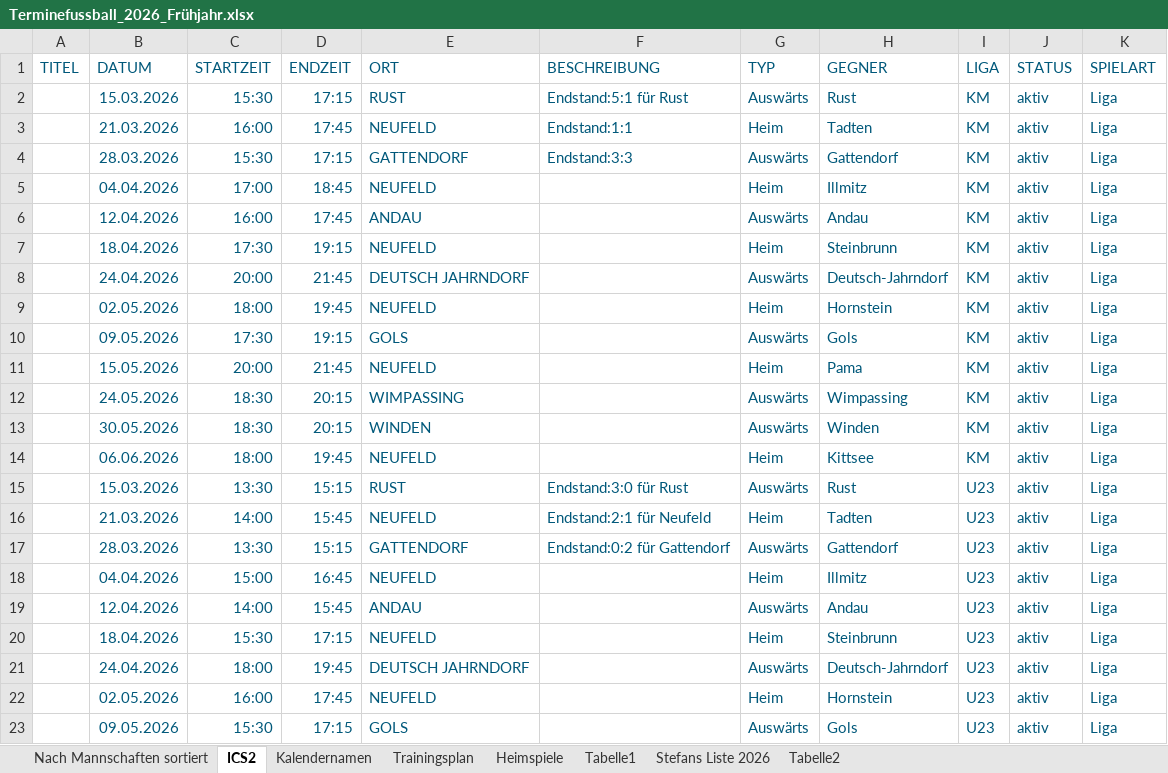
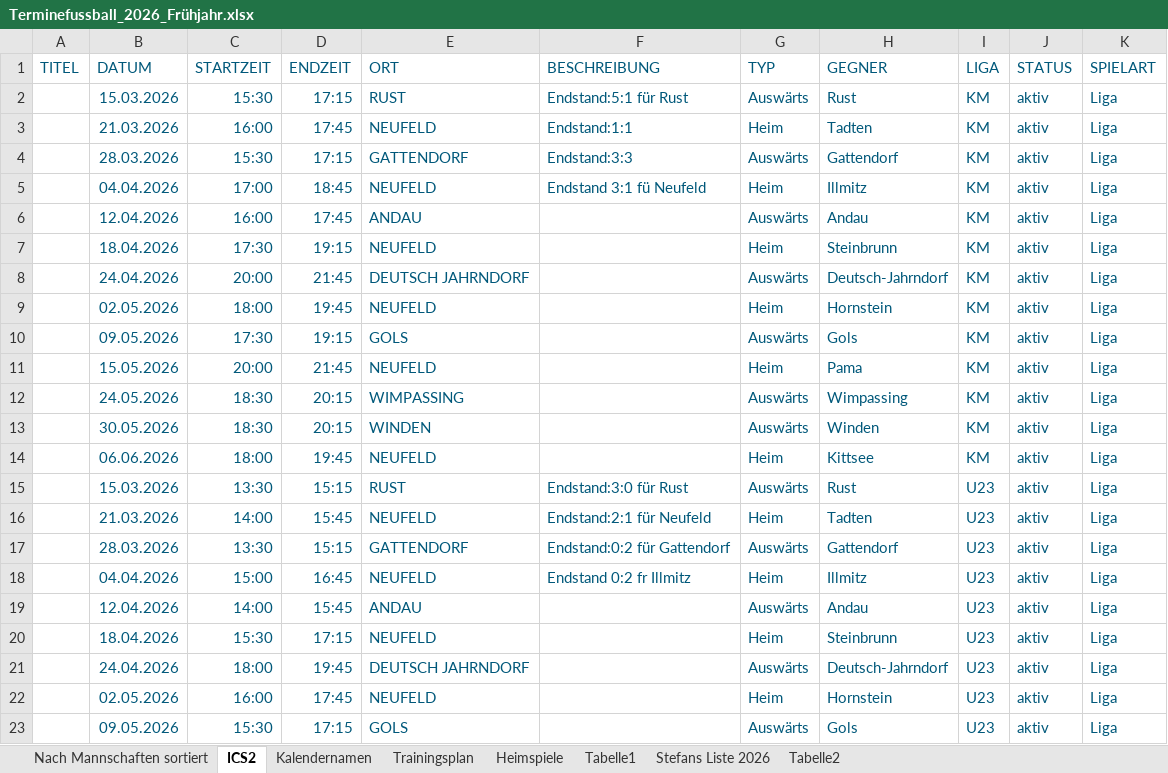
Before and after one commit to dtb-asv/asv-neufeld, an Excel workbook: Terminefussball_2026_Frühjahr.xlsx, sheet ICS2, drawn as a sheet; only a part is shown; values as stored, in another font and other column widths than the file's, no borders; the diff names each change by its address in the sheet, - before the commit and + after, or states it on an @@ line.

```diff
--- a/Terminefussball_2026_Frühjahr.xlsx (sheet ICS2)
+++ b/Terminefussball_2026_Frühjahr.xlsx (sheet ICS2)
-F5 (BESCHREIBUNG): (empty)
+F5 (BESCHREIBUNG): Endstand 3:1 fü Neufeld
-F18 (BESCHREIBUNG): (empty)
+F18 (BESCHREIBUNG): Endstand 0:2 fr Illmitz
```
Also changed, not shown: 5 other files.
